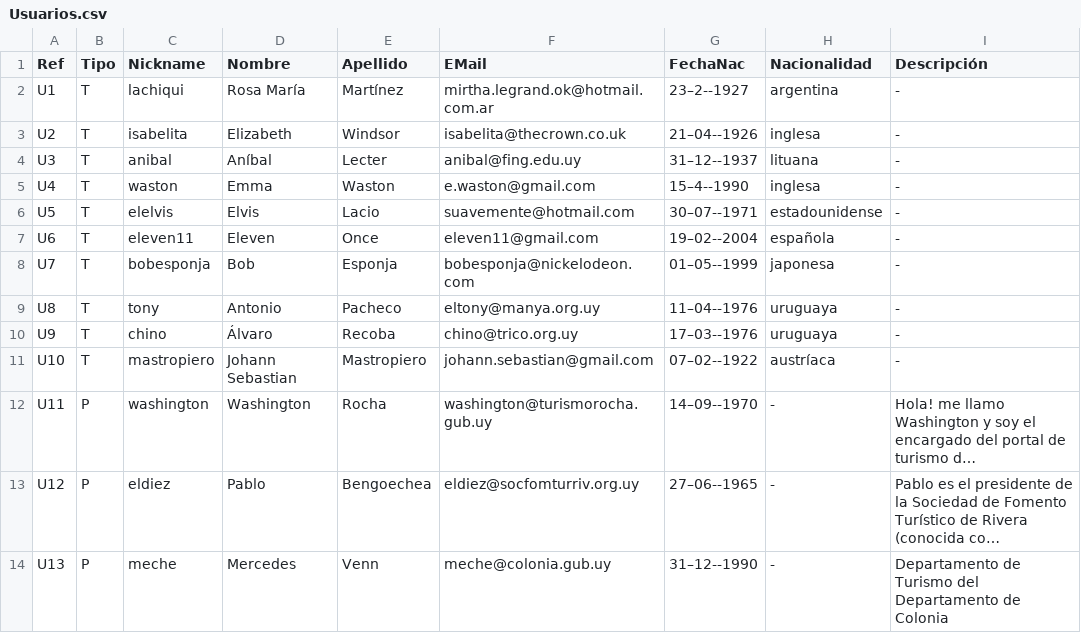
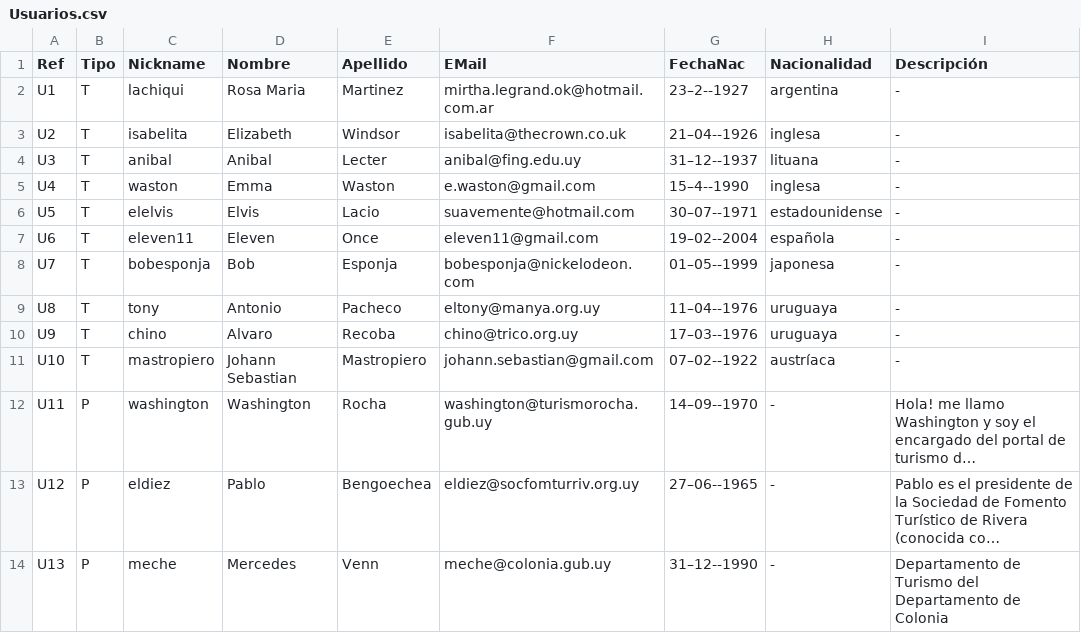
Before and after one commit to santiagoVeiga/TurismoUY, a CSV file: tarea1/src/data/Usuarios.csv, drawn as a sheet; only a part is shown; long unchanged cells end in …; the diff names each change by its address in the sheet, - before the commit and + after, or states it on an @@ line.

```diff
--- a/tarea1/src/data/Usuarios.csv
+++ b/tarea1/src/data/Usuarios.csv
-D2 (Nombre): Rosa María
+D2 (Nombre): Rosa Maria
-E2 (Apellido): Martínez
+E2 (Apellido): Martinez
-D4 (Nombre): Aníbal
+D4 (Nombre): Anibal
-D10 (Nombre): Álvaro
+D10 (Nombre): Alvaro
```
Also changed, not shown: 13 other files.
